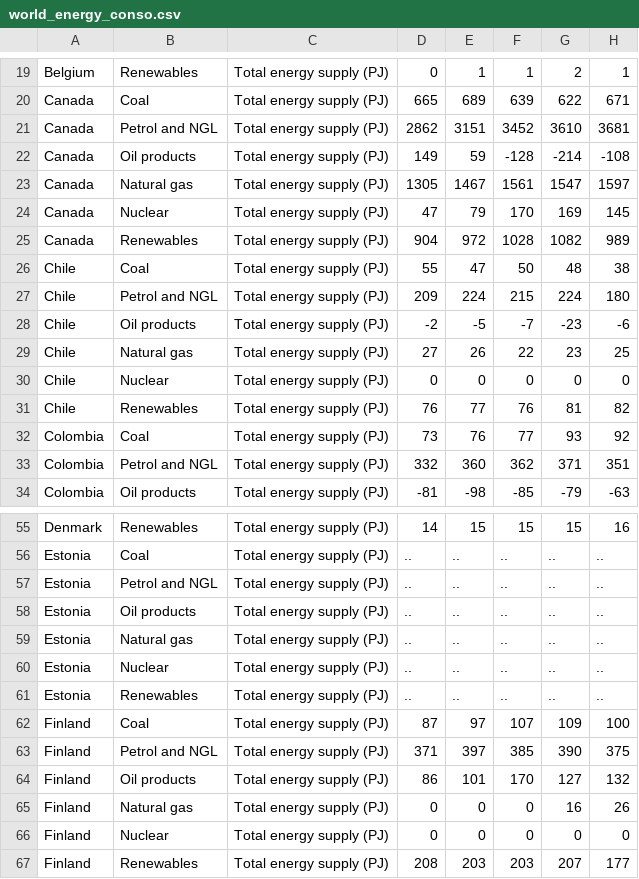
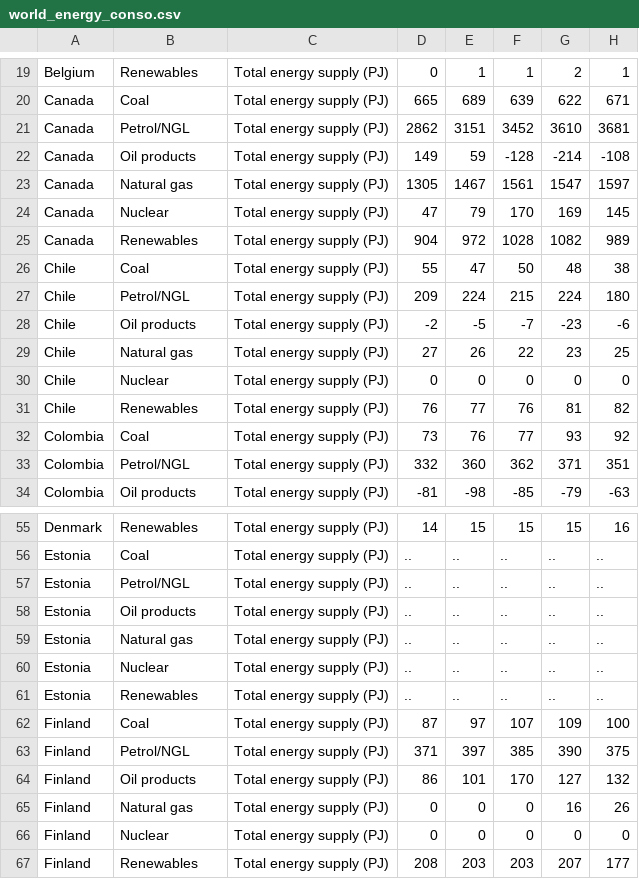
Before and after one commit to com-480-data-visualization/MineralsViz, a CSV file: website/public/data/world_energy_conso.csv, drawn as a sheet; only a part is shown, gaps mark what is left out; the diff covers the shown part only; the diff names each change by its address in the sheet, - before the commit and + after, or states it on an @@ line.

```diff
--- a/website/public/data/world_energy_conso.csv
+++ b/website/public/data/world_energy_conso.csv
-B21: Petrol and NGL
+B21: Petrol/NGL
-B27: Petrol and NGL
+B27: Petrol/NGL
-B33: Petrol and NGL
+B33: Petrol/NGL
-B57: Petrol and NGL
+B57: Petrol/NGL
-B63: Petrol and NGL
+B63: Petrol/NGL
```
Also changed, not shown: 62 edited cells elsewhere in this file, website/public/data/world_energy_production.csv, 4 other files.
